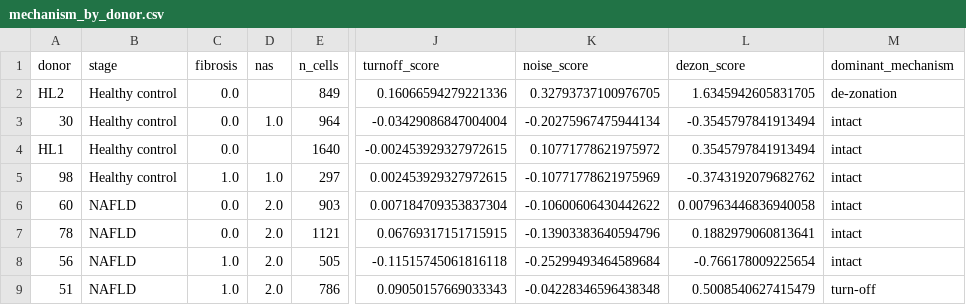
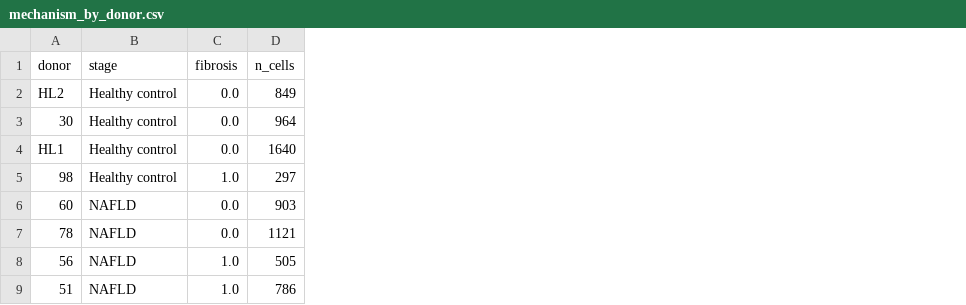
Before and after one commit to roeetekoah/liver-zonation, a CSV file: results/tables/analysis/mechanism_by_donor.csv, drawn as a sheet; only a part is shown, gaps mark what is left out; the diff names each change by its address in the sheet, - before the commit and + after, or states it on an @@ line.

```diff
--- a/results/tables/analysis/mechanism_by_donor.csv
+++ b/results/tables/analysis/mechanism_by_donor.csv
-column D (nas), rows 3-9: 1.0 |  | 1.0 | 2.0 | 2.0 | 2.0 | 2.0
-column J (turnoff_score), rows 2-9: 0.16066594279221336 | -0.03429086847004004 | -0.002453929327972615 | 0.002453929327972615 | 0.007184709353837304 | 0.06769317151715915 | -0.11515745061816118 | 0.09050157669033343
-column K (noise_score), rows 2-9: 0.32793737100976705 | -0.20275967475944134 | 0.10771778621975972 | -0.10771778621975969 | -0.10600606430442622 | -0.13903383640594796 | -0.25299493464589684 | -0.04228346596438348
-column L (dezon_score), rows 2-9: 1.6345942605831705 | -0.3545797841913494 | 0.3545797841913494 | -0.3743192079682762 | 0.007963446836940058 | 0.1882979060813641 | -0.766178009225654 | 0.5008540627415479
-column M (dominant_mechanism), rows 2-9: de-zonation | intact | intact | intact | intact | intact | intact | turn-off
```
Also changed, not shown: 23 other files.
